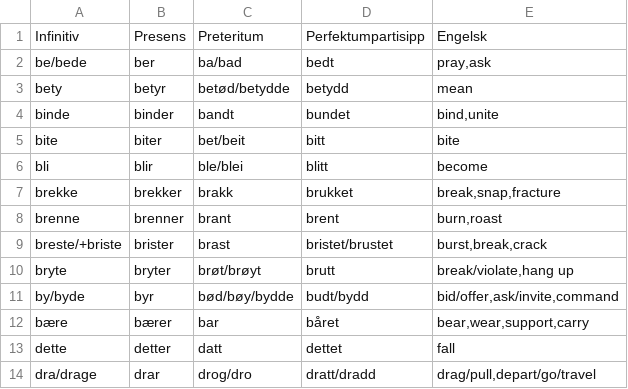
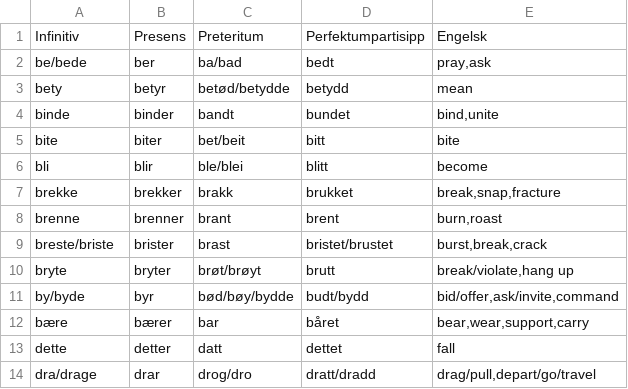
Before and after one commit to ddundo/norwegian-vocabulary-quiz, a CSV file: data/sterkeverb.csv, drawn as a sheet; only a part is shown.

Commit message:
duolingo + memrise, sterke verb

```diff
--- a/data/sterkeverb.csv
+++ b/data/sterkeverb.csv
@@ -8,3 +8,3 @@ brekke;brekker;brakk;brukket;break,snap,fracture
 brenne;brenner;brant;brent;burn,roast
-breste/+briste;brister;brast;bristet/brustet;burst,break,crack
+breste/briste;brister;brast;bristet/brustet;burst,break,crack
 bryte;bryter;brøt/brøyt;brutt;break/violate,hang up
```
Also changed, not shown: 4 other files.
